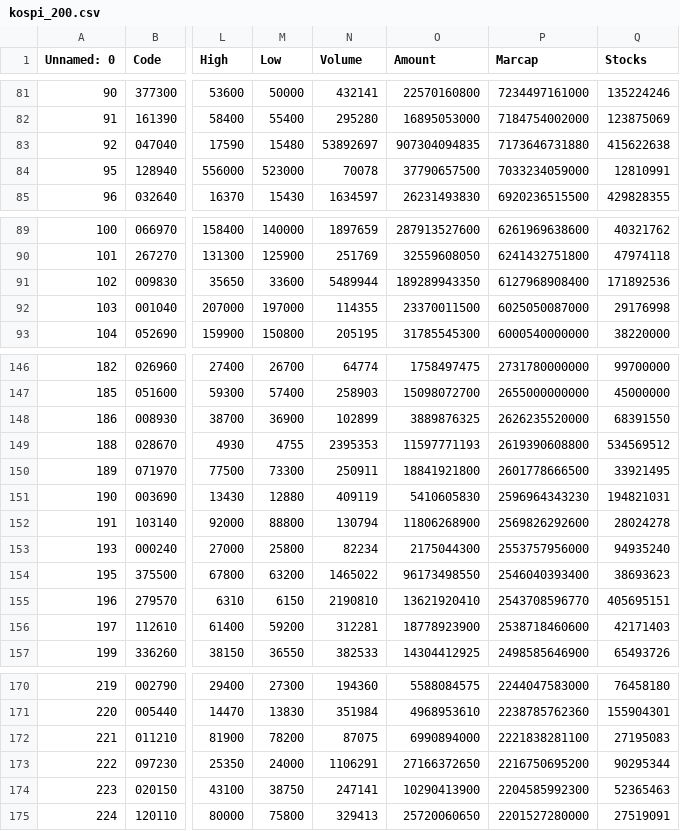
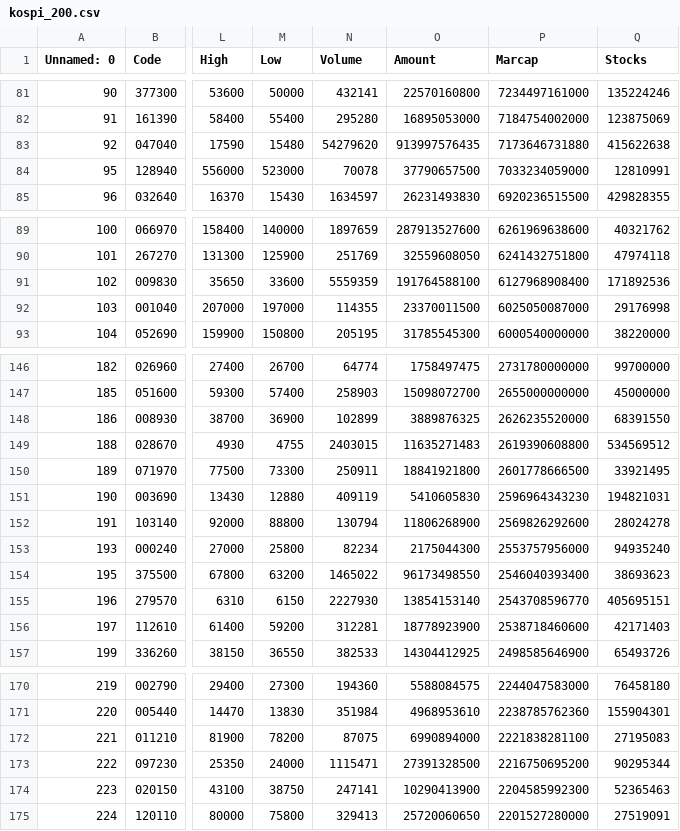
Before and after one commit to ischoi20002/kiwoom-trader, a CSV file: kospi_200.csv, drawn as a sheet; only a part is shown, gaps mark what is left out; the diff covers the shown part only; the diff names each change by its address in the sheet, - before the commit and + after, or states it on an @@ line.

```diff
--- a/kospi_200.csv
+++ b/kospi_200.csv
-N83 (Volume): 53892697
+N83 (Volume): 54279620
-O83 (Amount): 907304094835
+O83 (Amount): 913997576435
-N91 (Volume): 5489944
+N91 (Volume): 5559359
-O91 (Amount): 189289943350
+O91 (Amount): 191764588100
-N149 (Volume): 2395353
+N149 (Volume): 2403015
-O149 (Amount): 11597771193
+O149 (Amount): 11635271483
-N155 (Volume): 2190810
+N155 (Volume): 2227930
-O155 (Amount): 13621920410
+O155 (Amount): 13854153140
-N173 (Volume): 1106291
+N173 (Volume): 1115471
-O173 (Amount): 27166372650
+O173 (Amount): 27391328500
```
Also changed, not shown: 24 edited cells elsewhere in this file, kospi_top_500.csv, 22 other files.
